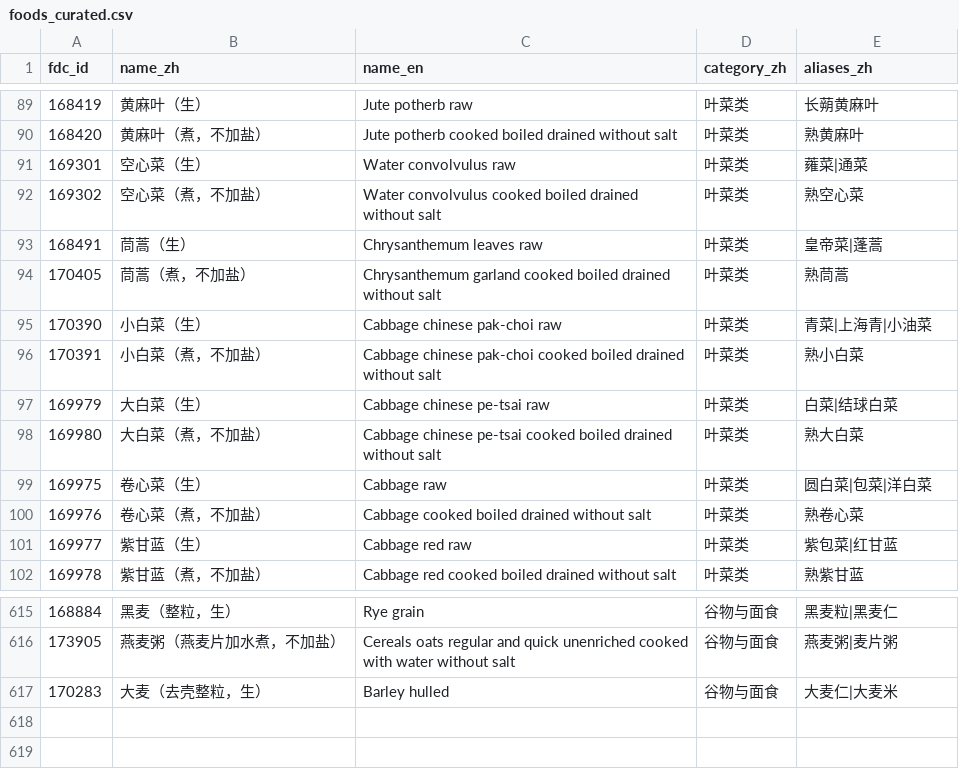
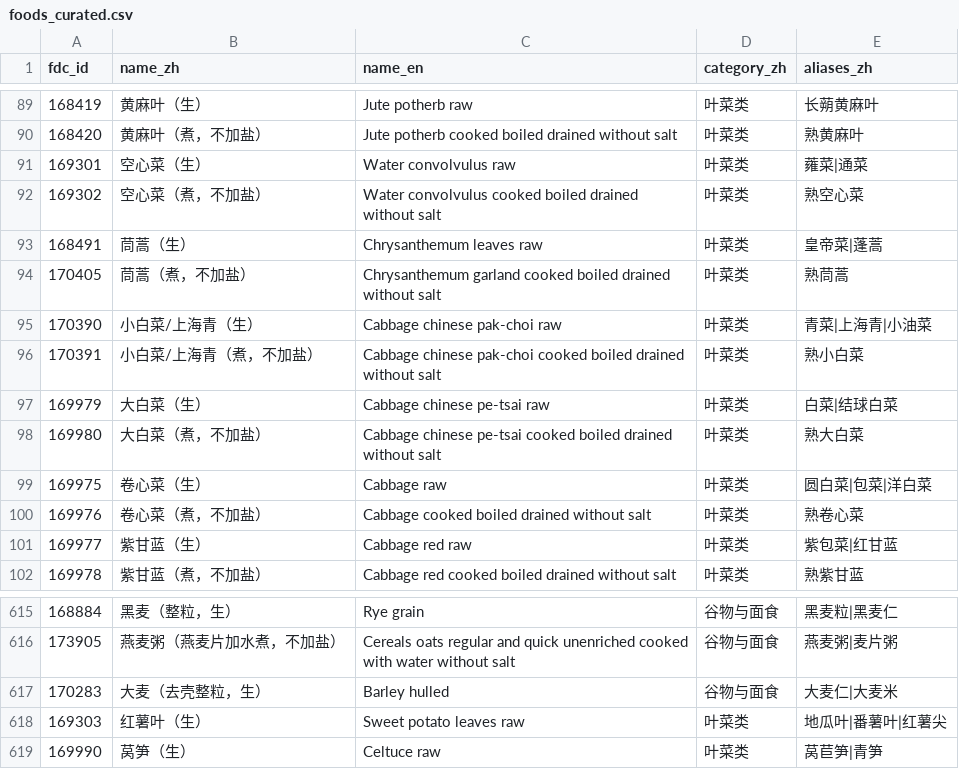
Before and after one commit to hairrrrr/micronutrients-tracker, a CSV file: data-src/foods_curated.csv, drawn as a sheet; only a part is shown, gaps mark what is left out.

```diff
--- a/data-src/foods_curated.csv
+++ b/data-src/foods_curated.csv
@@ -94,4 +94,4 @@ fdc_id,name_zh,name_en,category_zh,aliases_zh
 170405,茼蒿（煮，不加盐）,Chrysanthemum garland cooked boiled drained without salt,叶菜类,熟茼蒿
-170390,小白菜（生）,Cabbage chinese pak-choi raw,叶菜类,青菜|上海青|小油菜
-170391,小白菜（煮，不加盐）,Cabbage chinese pak-choi cooked boiled drained without salt,叶菜类,熟小白菜
+170390,小白菜/上海青（生）,Cabbage chinese pak-choi raw,叶菜类,青菜|上海青|小油菜
+170391,小白菜/上海青（煮，不加盐）,Cabbage chinese pak-choi cooked boiled drained without salt,叶菜类,熟小白菜
 169979,大白菜（生）,Cabbage chinese pe-tsai raw,叶菜类,白菜|结球白菜
@@ -617 +617,3 @@ fdc_id,name_zh,name_en,category_zh,aliases_zh
 170283,大麦（去壳整粒，生）,Barley hulled,谷物与面食,大麦仁|大麦米
+169303,红薯叶（生）,Sweet potato leaves raw,叶菜类,地瓜叶|番薯叶|红薯尖
+169990,莴笋（生）,Celtuce raw,叶菜类,莴苣笋|青笋
```
Also changed, not shown: data-src/commonness.csv, data-src/measures.csv, 4 other files.
